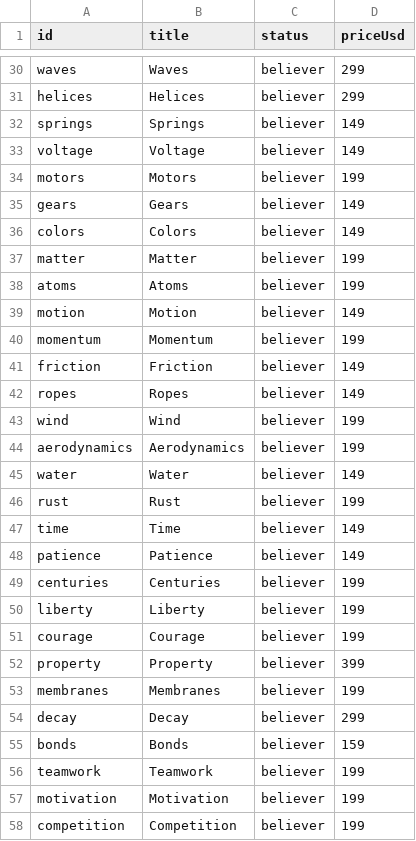
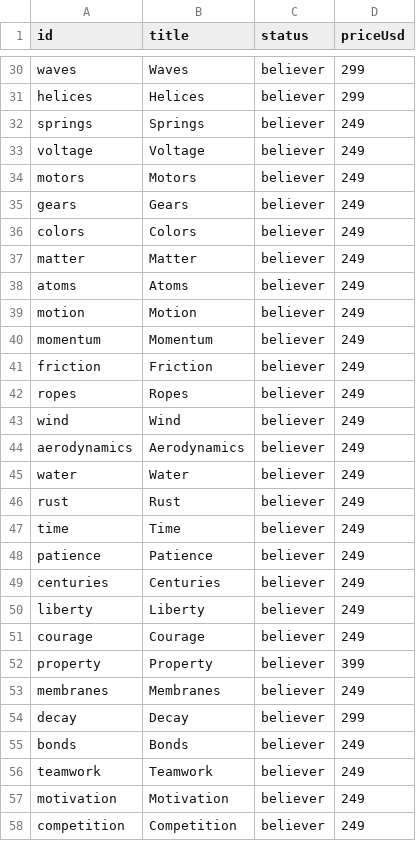
Before and after one commit to breck7/knowbooks.com, a CSV file: catalog.csv, drawn as a sheet; only a part is shown, gaps mark what is left out; the diff covers the shown part only.

```diff
--- a/catalog.csv
+++ b/catalog.csv
@@ -31,28 +31,28 @@ waves,Waves,believer,299
 helices,Helices,believer,299
-springs,Springs,believer,149
-voltage,Voltage,believer,149
-motors,Motors,believer,199
-gears,Gears,believer,149
-colors,Colors,believer,149
-matter,Matter,believer,199
-atoms,Atoms,believer,199
-motion,Motion,believer,149
-momentum,Momentum,believer,199
-friction,Friction,believer,149
-ropes,Ropes,believer,149
-wind,Wind,believer,199
-aerodynamics,Aerodynamics,believer,199
-water,Water,believer,149
-rust,Rust,believer,199
-time,Time,believer,149
-patience,Patience,believer,149
-centuries,Centuries,believer,199
-liberty,Liberty,believer,199
-courage,Courage,believer,199
+springs,Springs,believer,249
+voltage,Voltage,believer,249
+motors,Motors,believer,249
+gears,Gears,believer,249
+colors,Colors,believer,249
+matter,Matter,believer,249
+atoms,Atoms,believer,249
+motion,Motion,believer,249
+momentum,Momentum,believer,249
+friction,Friction,believer,249
+ropes,Ropes,believer,249
+wind,Wind,believer,249
+aerodynamics,Aerodynamics,believer,249
+water,Water,believer,249
+rust,Rust,believer,249
+time,Time,believer,249
+patience,Patience,believer,249
+centuries,Centuries,believer,249
+liberty,Liberty,believer,249
+courage,Courage,believer,249
 property,Property,believer,399
-membranes,Membranes,believer,199
+membranes,Membranes,believer,249
 decay,Decay,believer,299
-bonds,Bonds,believer,159
-teamwork,Teamwork,believer,199
-motivation,Motivation,believer,199
-competition,Competition,believer,199
+bonds,Bonds,believer,249
+teamwork,Teamwork,believer,249
+motivation,Motivation,believer,249
+competition,Competition,believer,249
```
Also changed, not shown: 39 edited cells elsewhere in this file, 3 other files.
